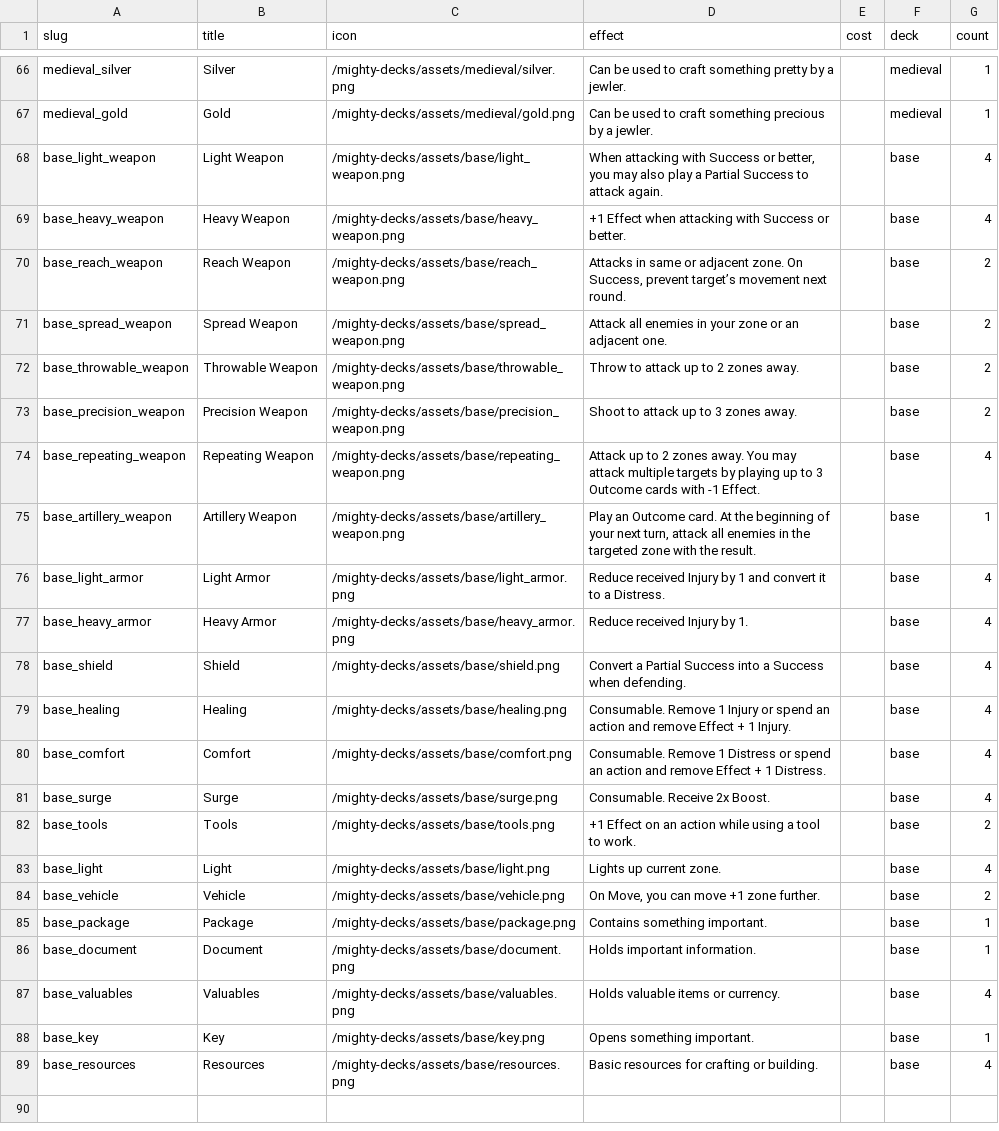
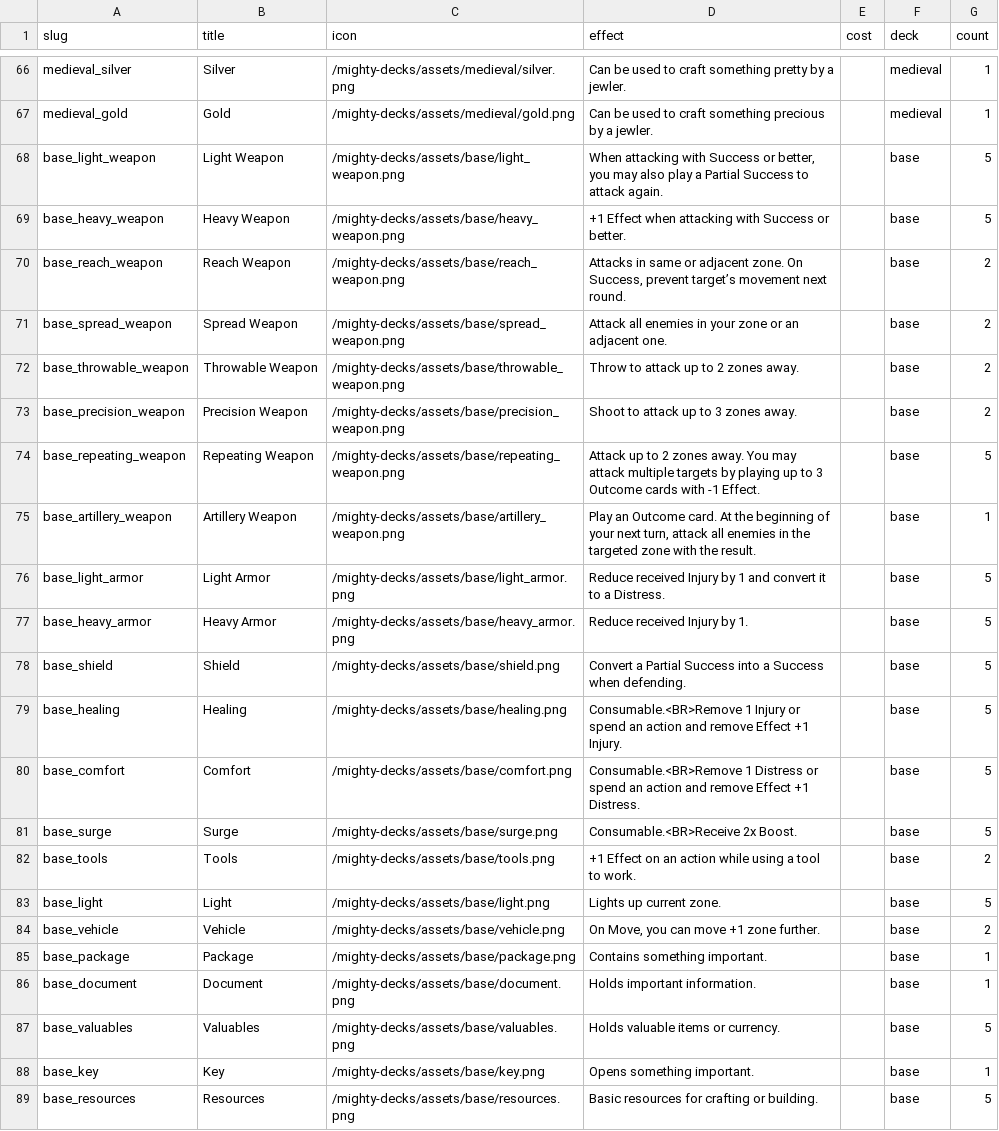
Before and after one commit to tomasreichmann/board-game-prototypes, a CSV file: src/prototypes/kick-ass-cards/data/assets-en.csv, drawn as a sheet; only a part is shown, gaps mark what is left out; the diff names each change by its address in the sheet, - before the commit and + after, or states it on an @@ line.

```diff
--- a/src/prototypes/kick-ass-cards/data/assets-en.csv
+++ b/src/prototypes/kick-ass-cards/data/assets-en.csv
-G68:G69 (count): 4
+G68:G69 (count): 5
-G74 (count): 4
+G74 (count): 5
-G76:G81 (count): 4
+G76:G81 (count): 5
-D79 (effect): Consumable. Remove 1 Injury or spend an action and remove Effect + 1 Injury.
+D79 (effect): Consumable.<BR>Remove 1 Injury or spend an action and remove Effect +1 Injury.
-D80 (effect): Consumable. Remove 1 Distress or spend an action and remove Effect + 1 Distress.
+D80 (effect): Consumable.<BR>Remove 1 Distress or spend an action and remove Effect +1 Distress.
-D81 (effect): Consumable. Receive 2x Boost.
+D81 (effect): Consumable.<BR>Receive 2x Boost.
-G83 (count): 4
+G83 (count): 5
-G87 (count): 4
+G87 (count): 5
-G89 (count): 4
+G89 (count): 5
```
Also changed, not shown: src/prototypes/kick-ass-cards/data/asset-modifiers-en.csv, src/prototypes/kick-ass-cards/data/effects-en.csv, 15 other files.
